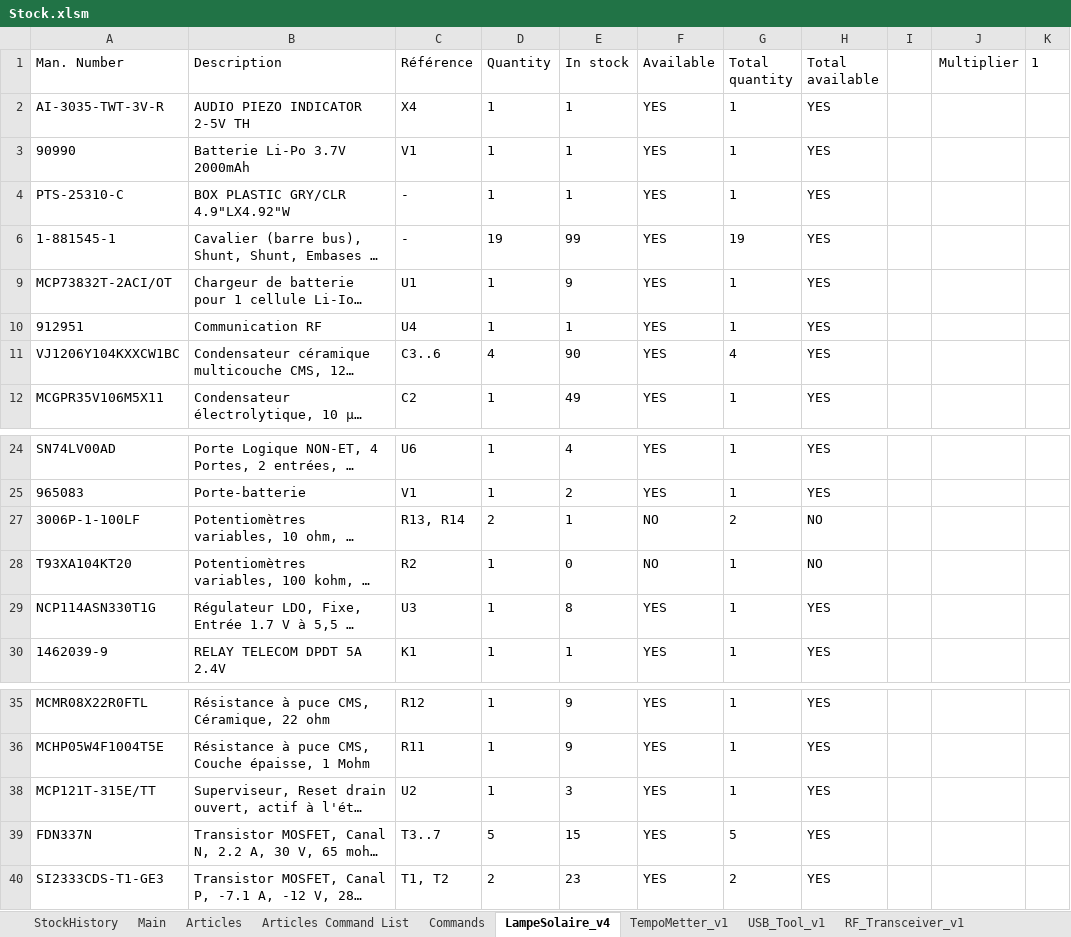
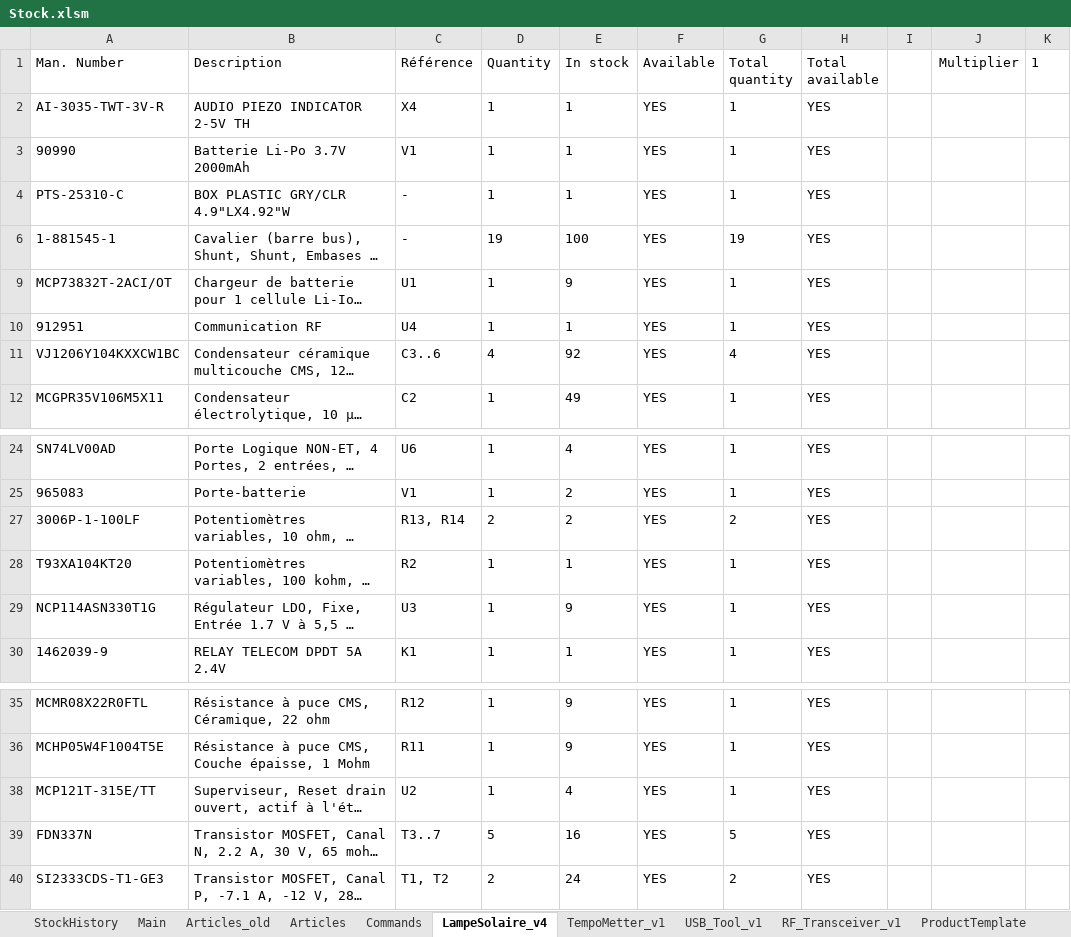
Before and after one commit to esseivan/Stock, an Excel workbook: Stock.xlsm, sheet LampeSolaire_v4, drawn as a sheet; only a part is shown, gaps mark what is left out; long unchanged cells end in …; values as stored, in another font and other column widths than the file's, no borders; conditional formats and table styles not drawn; the diff names each change by its address in the sheet, - before the commit and + after, or states it on an @@ line.

```diff
--- a/Stock.xlsm (sheet LampeSolaire_v4)
+++ b/Stock.xlsm (sheet LampeSolaire_v4)
-sheet tab: Articles Command List
+sheet tab: Articles_old
-E6 (In stock): 99
+E6 (In stock): 100
-E11 (In stock): 90
+E11 (In stock): 92
-E27 (In stock): 1
+E27 (In stock): 2
-F27:F28 (Available): NO
+F27:F28 (Available): YES
-H27:H28 (Total available): NO
+H27:H28 (Total available): YES
-E28 (In stock): 0
+E28 (In stock): 1
-E29 (In stock): 8
+E29 (In stock): 9
-E38 (In stock): 3
+E38 (In stock): 4
-E39 (In stock): 15
+E39 (In stock): 16
-E40 (In stock): 23
+E40 (In stock): 24
```
Also changed, not shown: sheet Articles, sheet StockHistory, sheet Main, sheet TempoMetter_v1, formulas that keep their value, charts or pictures.
